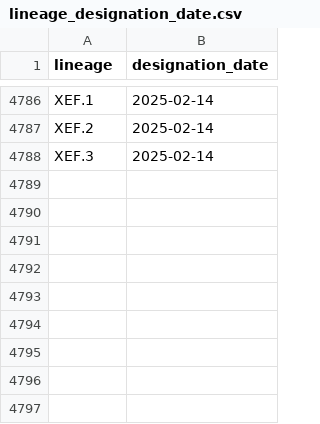
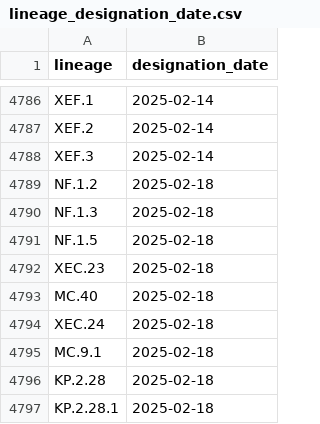
Before and after one commit to corneliusroemer/pango-designation-dates, a CSV file: data/lineage_designation_date.csv, drawn as a sheet; only a part is shown, gaps mark what is left out.

```diff
--- a/data/lineage_designation_date.csv
+++ b/data/lineage_designation_date.csv
@@ -4788 +4788,10 @@ XEF.2,2025-02-14
 XEF.3,2025-02-14
+NF.1.2,2025-02-18
+NF.1.3,2025-02-18
+NF.1.5,2025-02-18
+XEC.23,2025-02-18
+MC.40,2025-02-18
+XEC.24,2025-02-18
+MC.9.1,2025-02-18
+KP.2.28,2025-02-18
+KP.2.28.1,2025-02-18
```
Also changed, not shown: 1 other file.
